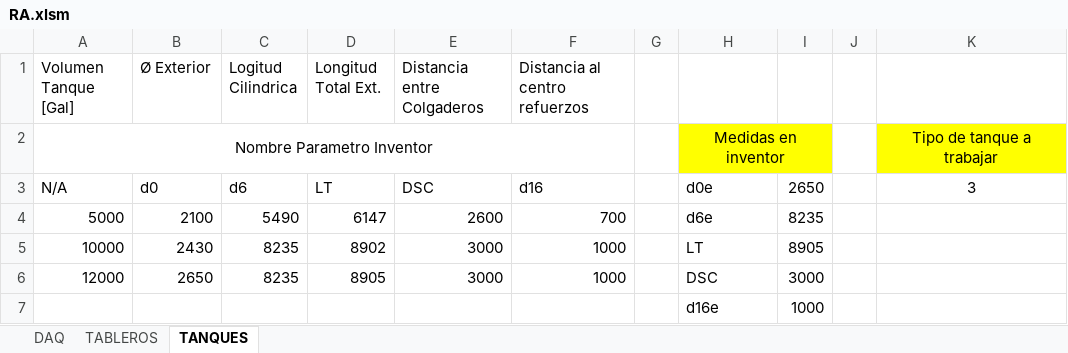
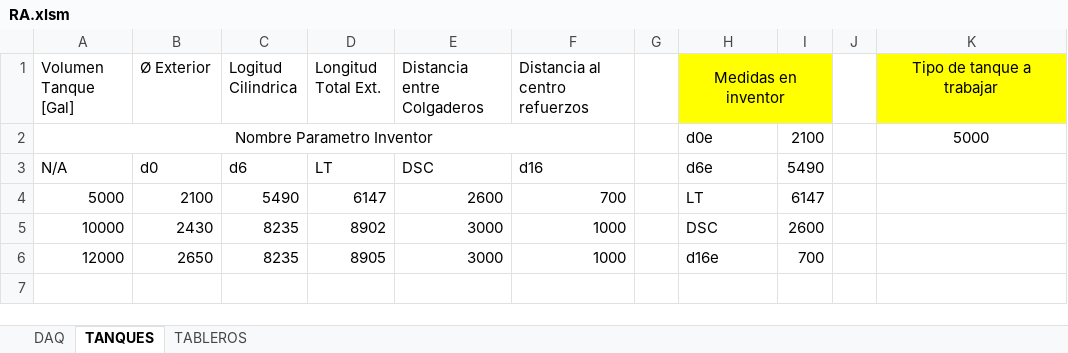
Before and after one commit to Computacion-grafica-2022-2/Respuesta-automatica, an Excel workbook: RA.xlsm, sheet TANQUES, drawn as a sheet; values as stored, in another font and other column widths than the file's, no borders; the diff names each change by its address in the sheet, - before the commit and + after, or states it on an @@ line.

```diff
--- a/RA.xlsm (sheet TANQUES)
+++ b/RA.xlsm (sheet TANQUES)
@@ sheet tab order changed: DAQ | TANQUES | TABLEROS @@
-H1: (empty)
+H1: Medidas en inventor
-H1:I1 fill: none
+H1:I1 fill: #FFFF00
+H1:I1 merged
-K1: (empty)
+K1: Tipo de tanque a trabajar
-K1 fill: none
+K1 fill: #FFFF00
-H2 (Medidas en inventor): Medidas en inventor
+H2 (Medidas en inventor): d0e
-H2:I2 fill: #FFFF00
+H2:I2 fill: none
-H2 alignment: center
+H2 alignment: left
-H2:I2 merged
-I2: (empty)
+I2: 2100
-K2 (Tipo de tanque a trabajar): Tipo de tanque a trabajar
+K2 (Tipo de tanque a trabajar): 5000
-K2 fill: #FFFF00
+K2 fill: none
-H3 (Medidas en inventor): d0e
+H3 (Medidas en inventor): d6e
-I3: 2650
+I3: 5490
-K3 (Tipo de tanque a trabajar): 3
+K3 (Tipo de tanque a trabajar): (empty)
-H4 (Medidas en inventor): d6e
+H4 (Medidas en inventor): LT
-I4: 8235
+I4: 6147
-H5 (Medidas en inventor): LT
+H5 (Medidas en inventor): DSC
-I5: 8905
+I5: 2600
-H6 (Medidas en inventor): DSC
+H6 (Medidas en inventor): d16e
-I6: 3000
+I6: 700
-row 7:  |  |  |  |  |  |  | d16e | 1000
```
Also changed, not shown: sheet DAQ, charts or pictures, 1 other file.
